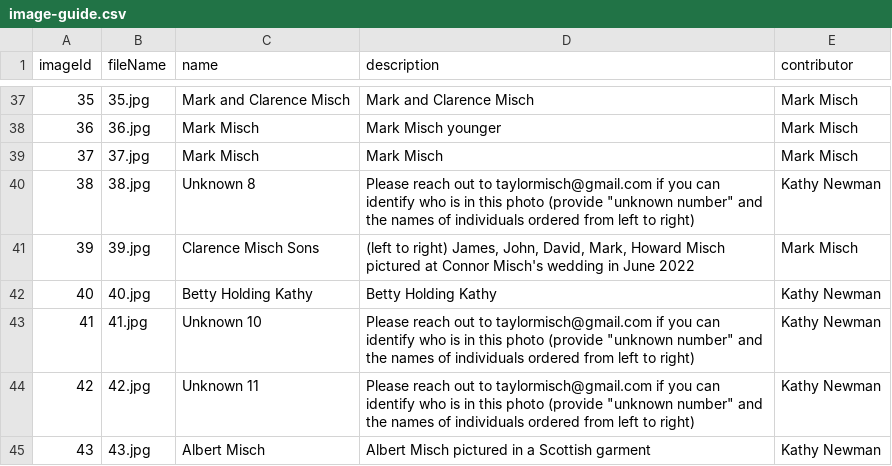
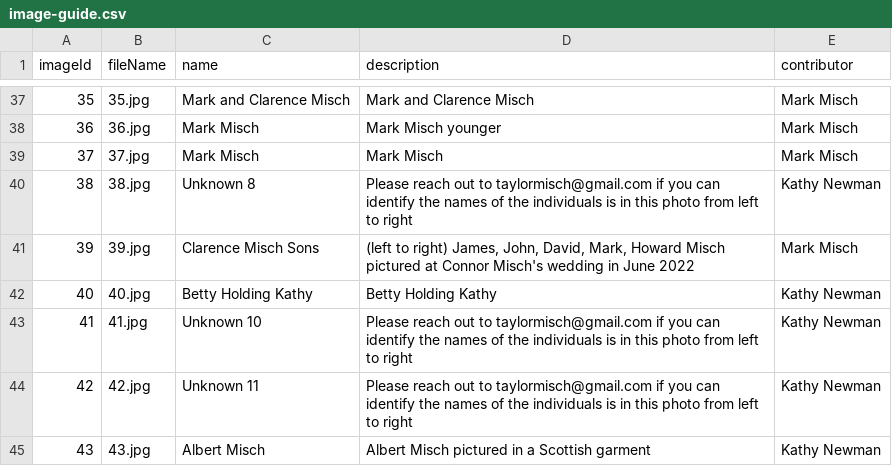
Before and after one commit to taylor-misch/2025-misch-reunion, a CSV file: images/photos/image-guide.csv, drawn as a sheet; only a part is shown, gaps mark what is left out; the diff covers the shown part only.

```diff
--- a/images/photos/image-guide.csv
+++ b/images/photos/image-guide.csv
@@ -39,7 +39,7 @@ imageId,fileName,name,description,contributor
 37,37.jpg,Mark Misch,Mark Misch,Mark Misch
-38,38.jpg,Unknown 8,"Please reach out to taylormisch@gmail.com if you can identify who is in this photo (provide ""unknown number"" and the names of individuals ordered from left to right)",Kathy Newman
+38,38.jpg,Unknown 8,Please reach out to taylormisch@gmail.com if you can identify the names of the individuals is in this photo from left to right,Kathy Newman
 39,39.jpg,Clarence Misch Sons,"(left to right) James, John, David, Mark, Howard Misch pictured at Connor Misch's wedding in June 2022",Mark Misch
 40,40.jpg,Betty Holding Kathy,Betty Holding Kathy,Kathy Newman
-41,41.jpg,Unknown 10,"Please reach out to taylormisch@gmail.com if you can identify who is in this photo (provide ""unknown number"" and the names of individuals ordered from left to right)",Kathy Newman
-42,42.jpg,Unknown 11,"Please reach out to taylormisch@gmail.com if you can identify who is in this photo (provide ""unknown number"" and the names of individuals ordered from left to right)",Kathy Newman
+41,41.jpg,Unknown 10,Please reach out to taylormisch@gmail.com if you can identify the names of the individuals is in this photo from left to right,Kathy Newman
+42,42.jpg,Unknown 11,Please reach out to taylormisch@gmail.com if you can identify the names of the individuals is in this photo from left to right,Kathy Newman
 43,43.jpg,Albert Misch,Albert Misch pictured in a Scottish garment,Kathy Newman
```
Also changed, not shown: 5 added rows and 10 edited cells elsewhere in this file, 6 other files.
